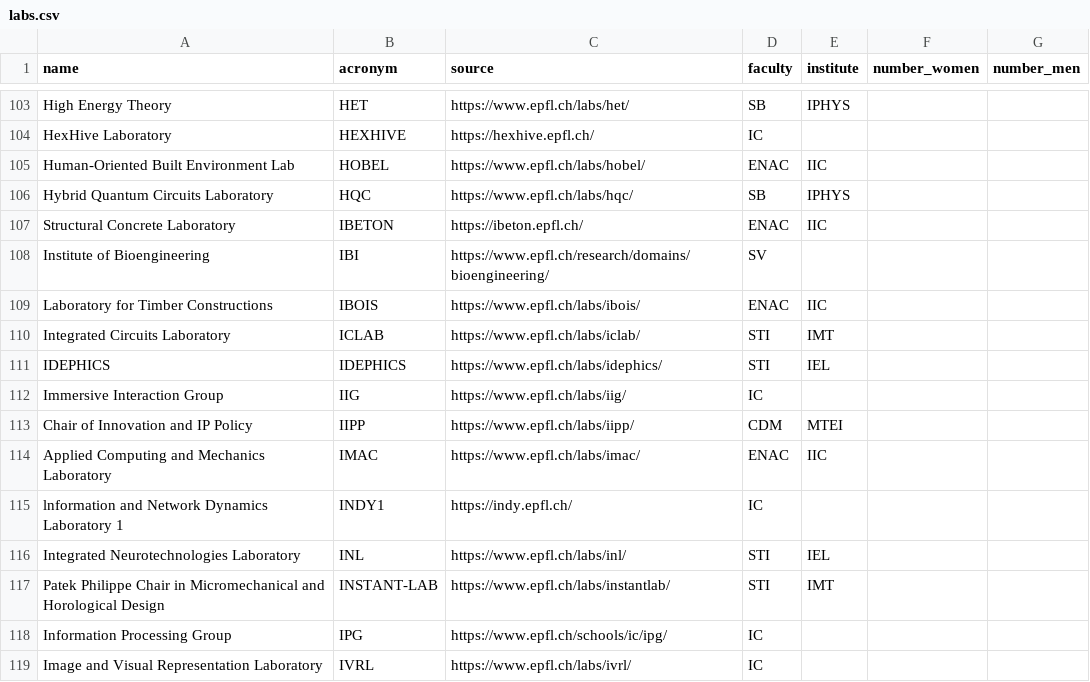
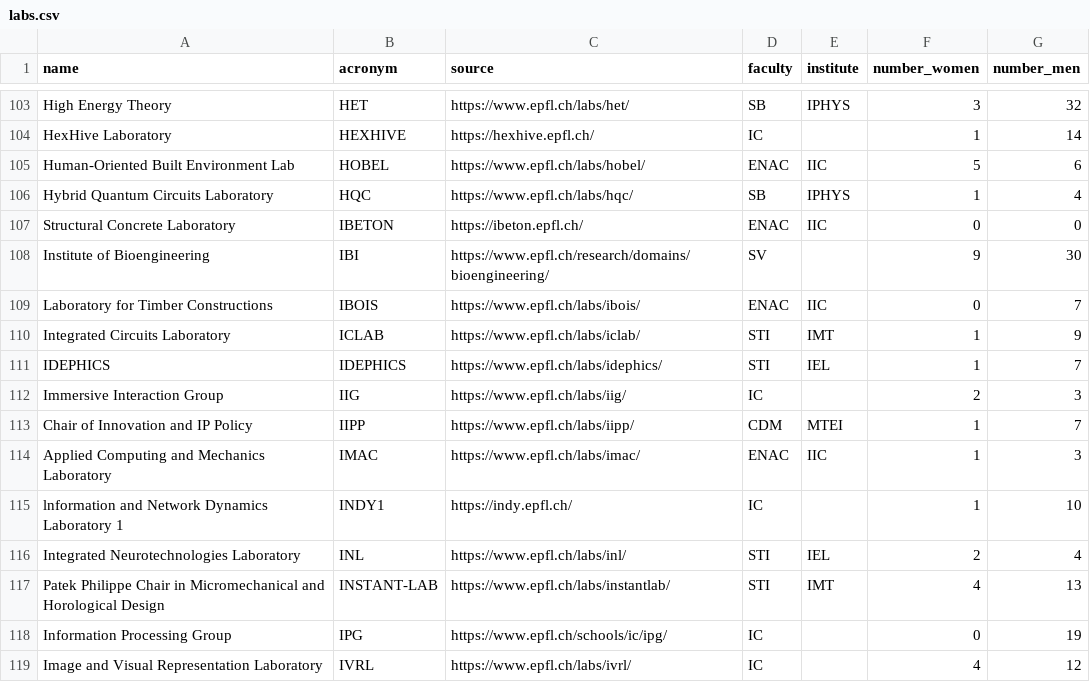
Before and after one commit to SabrinaKall/EPFL_Equal_Labs, a CSV file: db/labs.csv, drawn as a sheet; only a part is shown, gaps mark what is left out; the diff covers the shown part only; the diff names each change by its address in the sheet, - before the commit and + after, or states it on an @@ line.

```diff
--- a/db/labs.csv
+++ b/db/labs.csv
-F103 (number_women): (empty)
+F103 (number_women): 3
-G103 (number_men): (empty)
+G103 (number_men): 32
-F104 (number_women): (empty)
+F104 (number_women): 1
-G104 (number_men): (empty)
+G104 (number_men): 14
-F105 (number_women): (empty)
+F105 (number_women): 5
-G105 (number_men): (empty)
+G105 (number_men): 6
-F106 (number_women): (empty)
+F106 (number_women): 1
-G106 (number_men): (empty)
+G106 (number_men): 4
-F107 (number_women): (empty)
+F107 (number_women): 0
-G107 (number_men): (empty)
+G107 (number_men): 0
-F108 (number_women): (empty)
+F108 (number_women): 9
-G108 (number_men): (empty)
+G108 (number_men): 30
-F109 (number_women): (empty)
+F109 (number_women): 0
-G109 (number_men): (empty)
+G109 (number_men): 7
-F110:F111 (number_women): (empty)
+F110:F111 (number_women): 1
-G110 (number_men): (empty)
+G110 (number_men): 9
-G111 (number_men): (empty)
+G111 (number_men): 7
-F112 (number_women): (empty)
+F112 (number_women): 2
-G112 (number_men): (empty)
+G112 (number_men): 3
-F113:F115 (number_women): (empty)
+F113:F115 (number_women): 1
-G113 (number_men): (empty)
+G113 (number_men): 7
-G114 (number_men): (empty)
+G114 (number_men): 3
-G115 (number_men): (empty)
+G115 (number_men): 10
-F116 (number_women): (empty)
+F116 (number_women): 2
-G116 (number_men): (empty)
+G116 (number_men): 4
-F117 (number_women): (empty)
+F117 (number_women): 4
-G117 (number_men): (empty)
+G117 (number_men): 13
-F118 (number_women): (empty)
+F118 (number_women): 0
-G118 (number_men): (empty)
+G118 (number_men): 19
-F119 (number_women): (empty)
+F119 (number_women): 4
-G119 (number_men): (empty)
+G119 (number_men): 12
```
Also changed, not shown: 46 edited cells elsewhere in this file.
